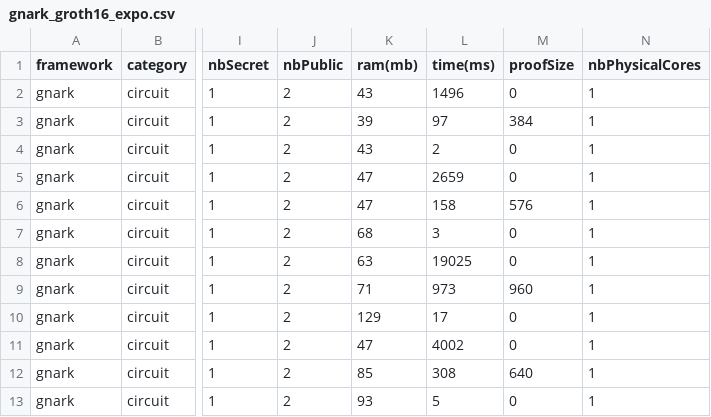
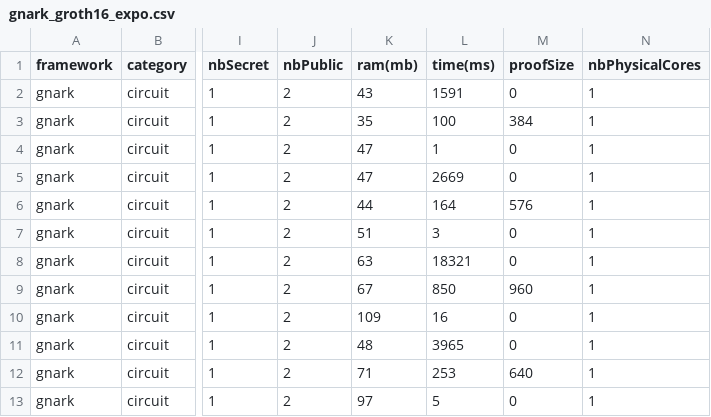
Before and after one commit to zkCollective/zk-Harness, a CSV file: benchmarks/gnark/gnark_groth16_expo.csv, drawn as a sheet; only a part is shown, gaps mark what is left out; the diff names each change by its address in the sheet, - before the commit and + after, or states it on an @@ line.

```diff
--- a/benchmarks/gnark/gnark_groth16_expo.csv
+++ b/benchmarks/gnark/gnark_groth16_expo.csv
-L2 (time(ms)): 1496
+L2 (time(ms)): 1591
-K3 (ram(mb)): 39
+K3 (ram(mb)): 35
-L3 (time(ms)): 97
+L3 (time(ms)): 100
-K4 (ram(mb)): 43
+K4 (ram(mb)): 47
-L4 (time(ms)): 2
+L4 (time(ms)): 1
-L5 (time(ms)): 2659
+L5 (time(ms)): 2669
-K6 (ram(mb)): 47
+K6 (ram(mb)): 44
-L6 (time(ms)): 158
+L6 (time(ms)): 164
-K7 (ram(mb)): 68
+K7 (ram(mb)): 51
-L8 (time(ms)): 19025
+L8 (time(ms)): 18321
-K9 (ram(mb)): 71
+K9 (ram(mb)): 67
-L9 (time(ms)): 973
+L9 (time(ms)): 850
-K10 (ram(mb)): 129
+K10 (ram(mb)): 109
-L10 (time(ms)): 17
+L10 (time(ms)): 16
-K11 (ram(mb)): 47
+K11 (ram(mb)): 48
-L11 (time(ms)): 4002
+L11 (time(ms)): 3965
-K12 (ram(mb)): 85
+K12 (ram(mb)): 71
-L12 (time(ms)): 308
+L12 (time(ms)): 253
-K13 (ram(mb)): 93
+K13 (ram(mb)): 97
```
Also changed, not shown: benchmarks/gnark/gnark_arithmetic.csv, benchmarks/gnark/gnark_groth16_cubic.csv, 13 other files.
